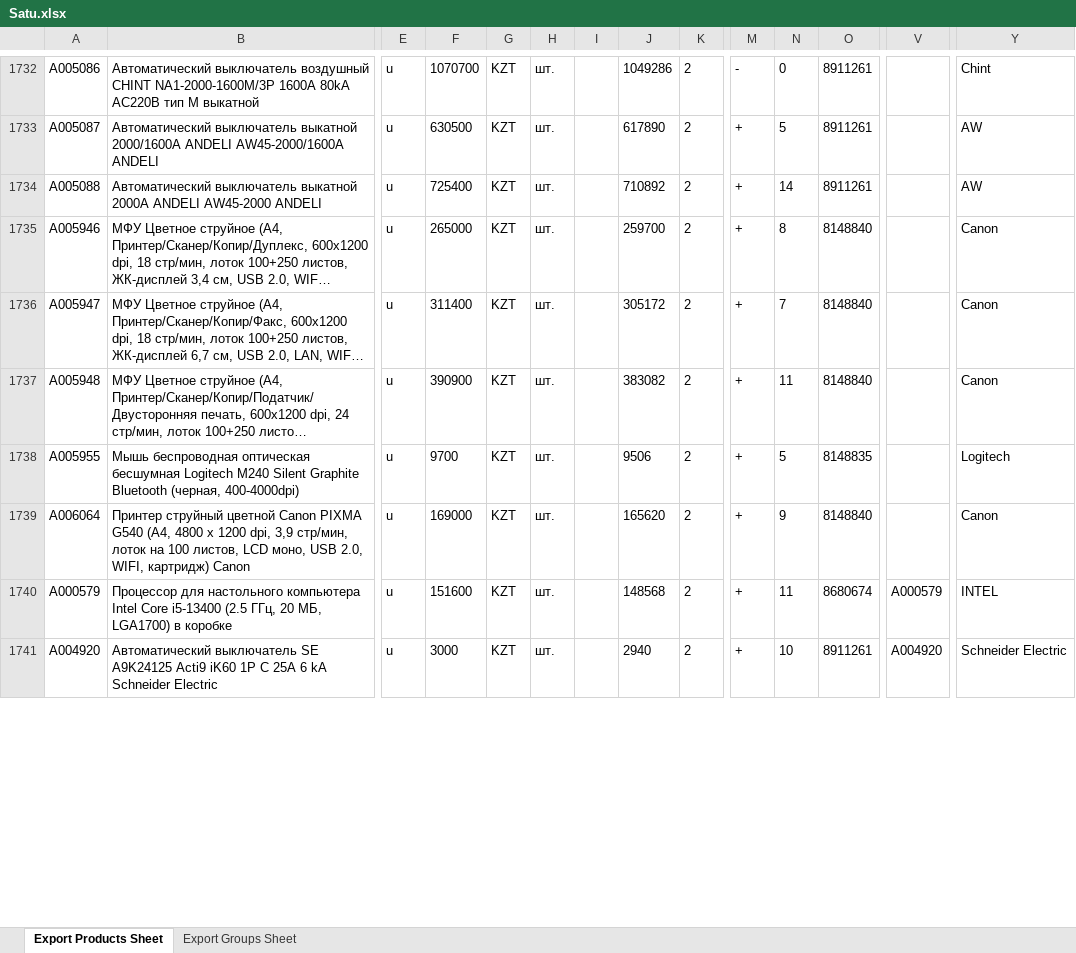
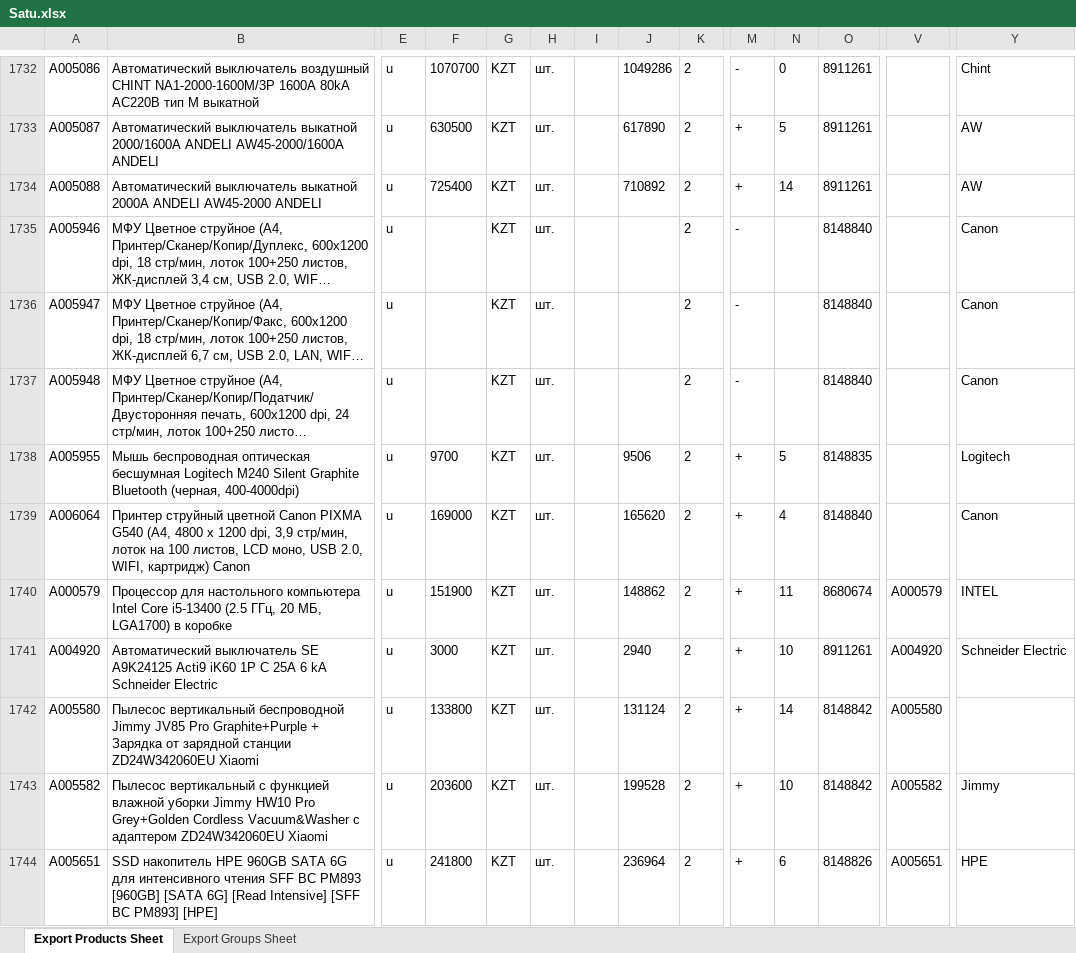
Before and after one commit to Olleala2023/Olleala2023, an Excel workbook: Satu.xlsx, sheet Export Products Sheet, drawn as a sheet; only a part is shown, gaps mark what is left out; long unchanged cells end in …; values as stored, in another font and other column widths than the file's, no borders; rows hold the shown columns only; the diff covers the shown part only; the diff names each change by its address in the sheet, - before the commit and + after, or states it on an @@ line.

```diff
--- a/Satu.xlsx (sheet Export Products Sheet)
+++ b/Satu.xlsx (sheet Export Products Sheet)
-F1735: 265000
+F1735: (empty)
-J1735: 259700
+J1735: (empty)
-M1735:M1737: +
+M1735:M1737: -
-N1735: 8
+N1735: (empty)
-F1736: 311400
+F1736: (empty)
-J1736: 305172
+J1736: (empty)
-N1736: 7
+N1736: (empty)
-F1737: 390900
+F1737: (empty)
-J1737: 383082
+J1737: (empty)
-N1737: 11
+N1737: (empty)
-N1739: 9
+N1739: 4
-F1740: 151600
+F1740: 151900
-J1740: 148568
+J1740: 148862
+row 1742: A005580 | Пылесос вертикальный беспроводной Jimmy JV85 Pro Graphite+Purple + Зарядка от зарядной станции ZD24W342060EU Xiaomi | u | 133800 | KZT | шт. |  | 131124 | 2 | + | 14 | 8148842 | A005580
+row 1743: A005582 | Пылесос вертикальный с функцией влажной уборки Jimmy HW10 Pro Grey+Golden Cordless Vacuum&Washer с адаптером ZD24W342060EU Xiaomi | u | 203600 | KZT | шт. |  | 199528 | 2 | + | 10 | 8148842 | A005582 | Jimmy
+row 1744: A005651 | SSD накопитель HPE 960GB SATA 6G для интенсивного чтения SFF BC PM893 [960GB] [SATA 6G] [Read Intensive] [SFF BC PM893] [HPE] | u | 241800 | KZT | шт. |  | 236964 | 2 | + | 6 | 8148826 | A005651 | HPE
```
Also changed, not shown: 6 added rows and 432 edited cells elsewhere in this sheet.
